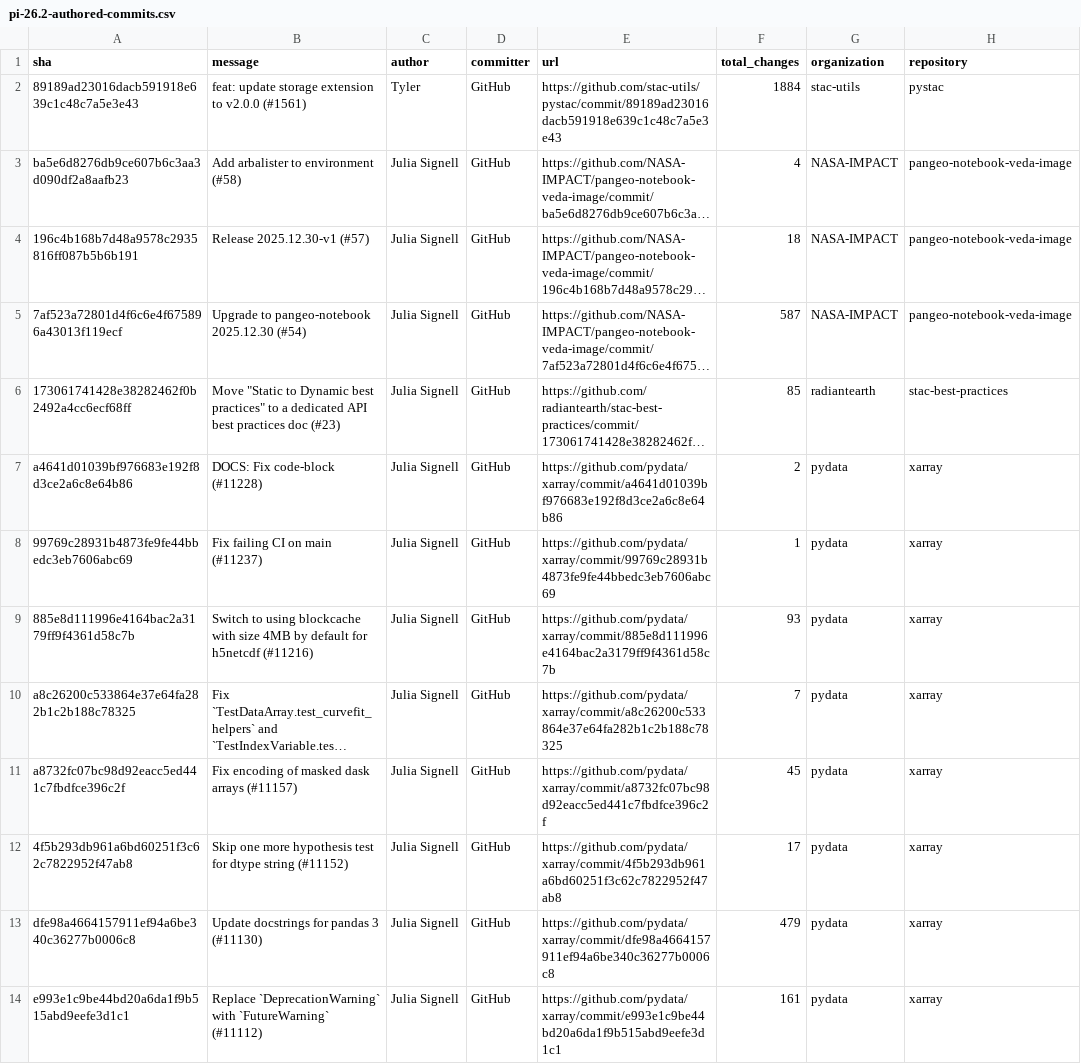
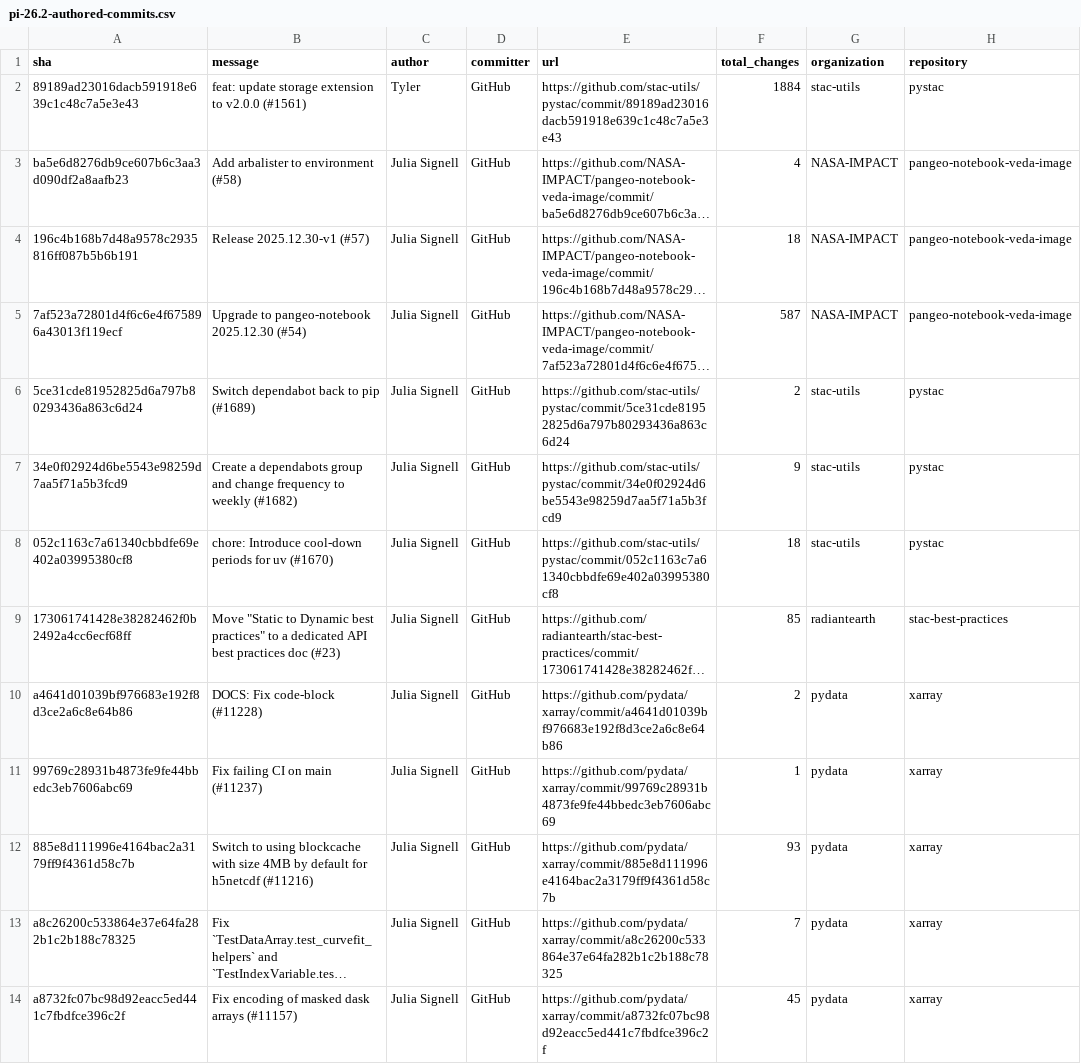
Before and after one commit to NASA-IMPACT/science-support, a CSV file: reports/output/pi-26.2-authored-commits.csv, drawn as a sheet; only a part is shown; the shorter side is filled out with more unchanged rows; long unchanged cells end in …; the diff names each change by its address in the sheet, - before the commit and + after, or states it on an @@ line.

```diff
--- a/reports/output/pi-26.2-authored-commits.csv
+++ b/reports/output/pi-26.2-authored-commits.csv
+row 6: 5ce31cde81952825d6a797b80293436a863c6d24 | Switch dependabot back to pip (#1689) | Julia Signell | GitHub | https://github.com/stac-utils/pystac/commit/5ce31cde81952825d6a797b80293436a863c6d24 | 2 | stac-utils | pystac
+row 7: 34e0f02924d6be5543e98259d7aa5f71a5b3fcd9 | Create a dependabots group and change frequency to weekly (#1682) | Julia Signell | GitHub | https://github.com/stac-utils/pystac/commit/34e0f02924d6be5543e98259d7aa5f71a5b3fcd9 | 9 | stac-utils | pystac
+row 8: 052c1163c7a61340cbbdfe69e402a03995380cf8 | chore: Introduce cool-down periods for uv (#1670) | Julia Signell | GitHub | https://github.com/stac-utils/pystac/commit/052c1163c7a61340cbbdfe69e402a03995380cf8 | 18 | stac-utils | pystac
```
Also changed, not shown: reports/output/pi-26.2-resolved-issues-prs.csv, 3 other files.
